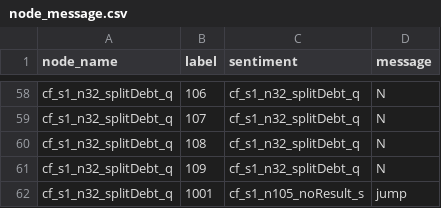
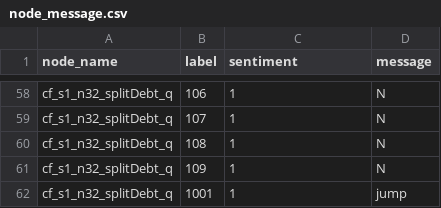
Before and after one commit to TSLNIHAOGIT/Chatbot1.0_ss, a CSV file: MLModel/data/TreeModel/node_message.csv, drawn as a sheet; only a part is shown, gaps mark what is left out; the diff covers the shown part only; the diff names each change by its address in the sheet, - before the commit and + after, or states it on an @@ line.

```diff
--- a/MLModel/data/TreeModel/node_message.csv
+++ b/MLModel/data/TreeModel/node_message.csv
-C58:C61 (sentiment): cf_s1_n32_splitDebt_q
+C58:C61 (sentiment): 1
-C62 (sentiment): cf_s1_n105_noResult_s
+C62 (sentiment): 1
```
Also changed, not shown: 27 edited cells elsewhere in this file.
